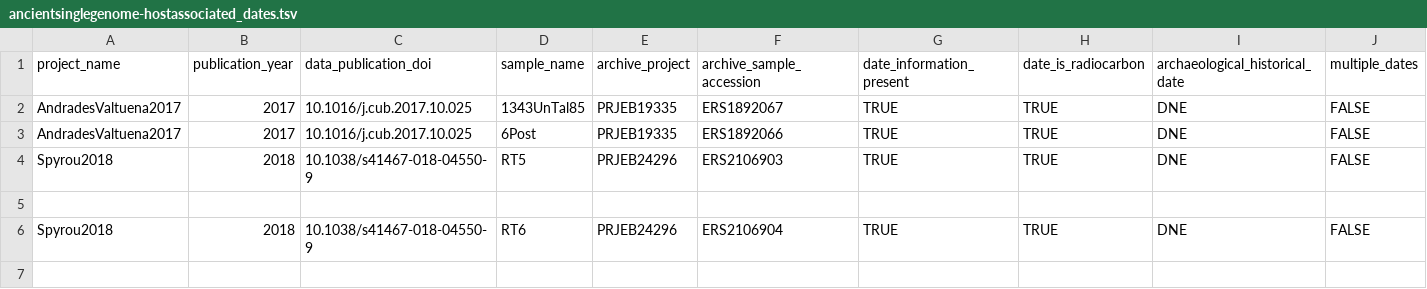
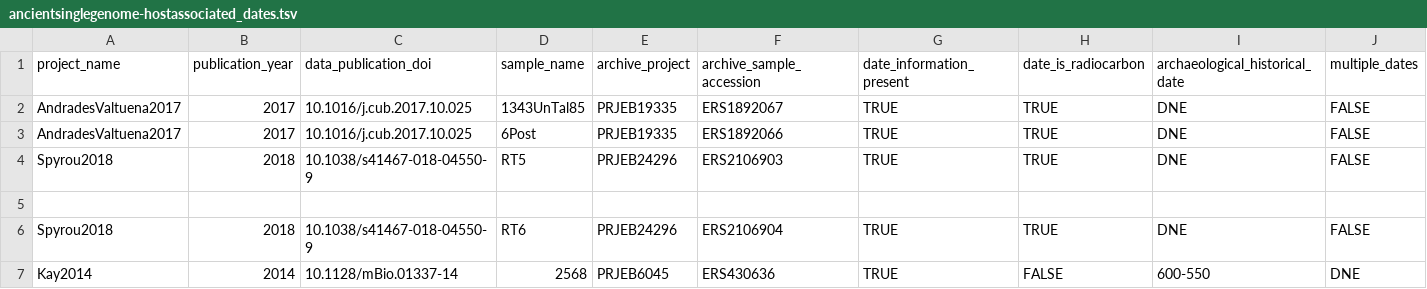
Before and after one commit to SPAAM-community/AncientMetagenomeDir, a TSV file: ancientsinglegenome-hostassociated/dates/ancientsinglegenome-hostassociated_dates.tsv, drawn as a sheet; only a part is shown; rows hold the shown columns only; the diff names each change by its address in the sheet, - before the commit and + after, or states it on an @@ line.

Commit message:
C14 Kay2015

```diff
--- a/ancientsinglegenome-hostassociated/dates/ancientsinglegenome-hostassociated_dates.tsv
+++ b/ancientsinglegenome-hostassociated/dates/ancientsinglegenome-hostassociated_dates.tsv
+row 7: Kay2014 | 2014 | 10.1128/mBio.01337-14 | 2568 | PRJEB6045 | ERS430636 | TRUE | FALSE | 600-550 | DNE
```
